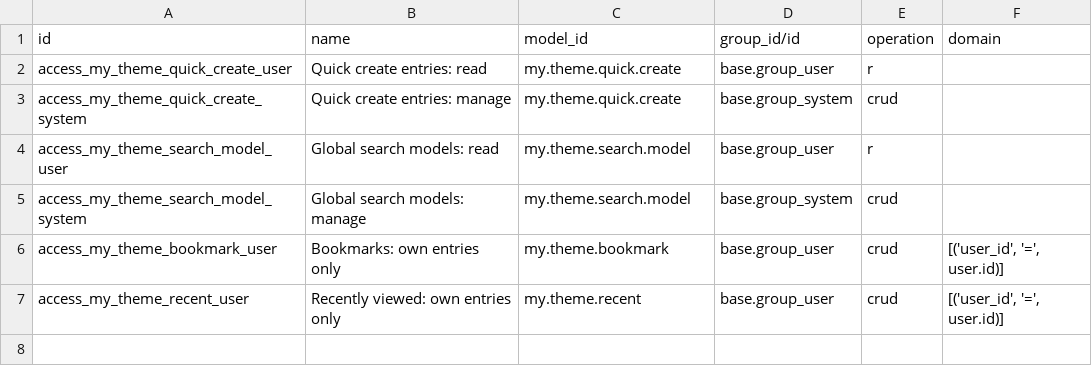
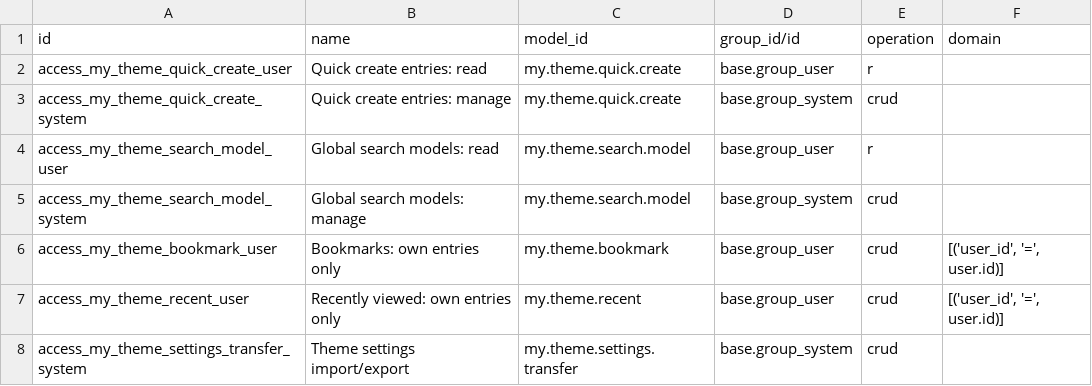
Before and after one commit to Adityashah1409/odoo-module, a CSV file: my_backend_theme/security/ir.access.csv, drawn as a sheet; the diff names each change by its address in the sheet, - before the commit and + after, or states it on an @@ line.

```diff
--- a/my_backend_theme/security/ir.access.csv
+++ b/my_backend_theme/security/ir.access.csv
+row 8: access_my_theme_settings_transfer_system | Theme settings import/export | my.theme.settings.transfer | base.group_system | crud
```
Also changed, not shown: 29 other files.
